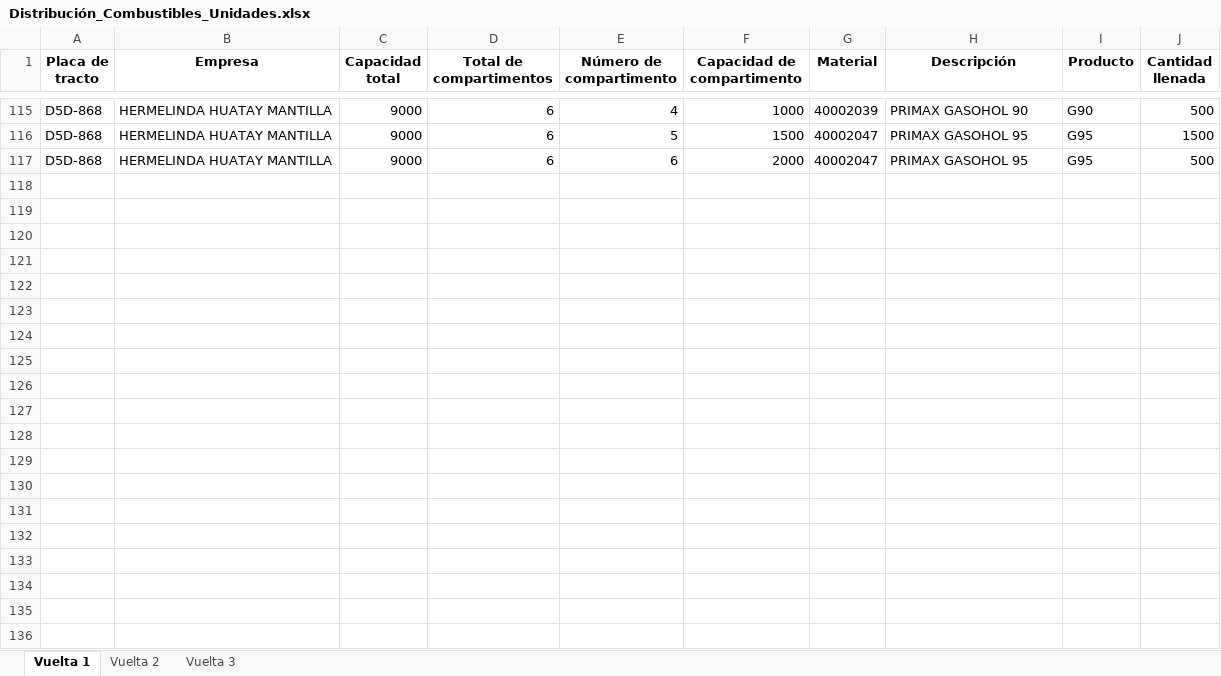
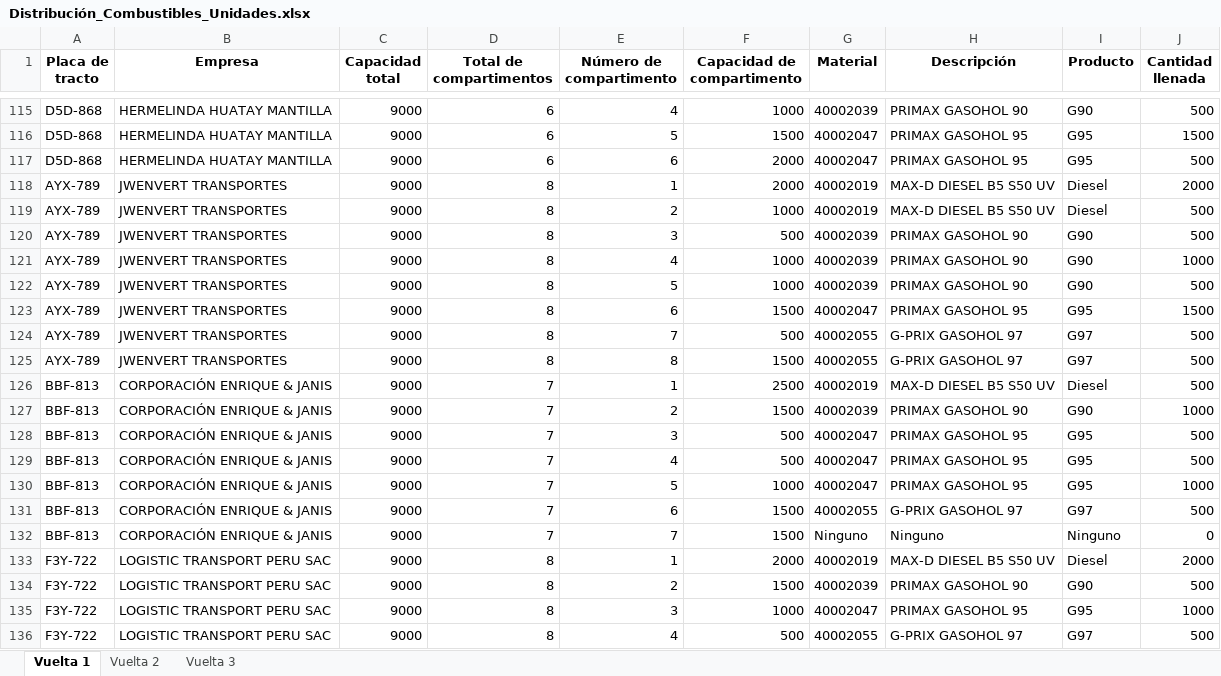
Before and after one commit to Piero16301/Optimizacion_Programacion, an Excel workbook: datos_salida/Distribución_Combustibles_Unidades.xlsx, sheet Vuelta 1, drawn as a sheet; only a part is shown, gaps mark what is left out; values as stored, in another font and other column widths than the file's, no borders; the diff covers the shown part only; the diff names each change by its address in the sheet, - before the commit and + after, or states it on an @@ line.

```diff
--- a/datos_salida/Distribución_Combustibles_Unidades.xlsx (sheet Vuelta 1)
+++ b/datos_salida/Distribución_Combustibles_Unidades.xlsx (sheet Vuelta 1)
+row 118: AYX-789 | JWENVERT TRANSPORTES | 9000 | 8 | 1 | 2000 | 40002019 | MAX-D DIESEL B5 S50 UV | Diesel | 2000
+row 119: AYX-789 | JWENVERT TRANSPORTES | 9000 | 8 | 2 | 1000 | 40002019 | MAX-D DIESEL B5 S50 UV | Diesel | 500
+row 120: AYX-789 | JWENVERT TRANSPORTES | 9000 | 8 | 3 | 500 | 40002039 | PRIMAX GASOHOL 90 | G90 | 500
+row 121: AYX-789 | JWENVERT TRANSPORTES | 9000 | 8 | 4 | 1000 | 40002039 | PRIMAX GASOHOL 90 | G90 | 1000
+row 122: AYX-789 | JWENVERT TRANSPORTES | 9000 | 8 | 5 | 1000 | 40002039 | PRIMAX GASOHOL 90 | G90 | 500
+row 123: AYX-789 | JWENVERT TRANSPORTES | 9000 | 8 | 6 | 1500 | 40002047 | PRIMAX GASOHOL 95 | G95 | 1500
+row 124: AYX-789 | JWENVERT TRANSPORTES | 9000 | 8 | 7 | 500 | 40002055 | G-PRIX GASOHOL 97 | G97 | 500
+row 125: AYX-789 | JWENVERT TRANSPORTES | 9000 | 8 | 8 | 1500 | 40002055 | G-PRIX GASOHOL 97 | G97 | 500
+row 126: BBF-813 | CORPORACIÓN ENRIQUE & JANIS | 9000 | 7 | 1 | 2500 | 40002019 | MAX-D DIESEL B5 S50 UV | Diesel | 500
+row 127: BBF-813 | CORPORACIÓN ENRIQUE & JANIS | 9000 | 7 | 2 | 1500 | 40002039 | PRIMAX GASOHOL 90 | G90 | 1000
+row 128: BBF-813 | CORPORACIÓN ENRIQUE & JANIS | 9000 | 7 | 3 | 500 | 40002047 | PRIMAX GASOHOL 95 | G95 | 500
+row 129: BBF-813 | CORPORACIÓN ENRIQUE & JANIS | 9000 | 7 | 4 | 500 | 40002047 | PRIMAX GASOHOL 95 | G95 | 500
+row 130: BBF-813 | CORPORACIÓN ENRIQUE & JANIS | 9000 | 7 | 5 | 1000 | 40002047 | PRIMAX GASOHOL 95 | G95 | 1000
+row 131: BBF-813 | CORPORACIÓN ENRIQUE & JANIS | 9000 | 7 | 6 | 1500 | 40002055 | G-PRIX GASOHOL 97 | G97 | 500
+row 132: BBF-813 | CORPORACIÓN ENRIQUE & JANIS | 9000 | 7 | 7 | 1500 | Ninguno | Ninguno | Ninguno | 0
+row 133: F3Y-722 | LOGISTIC TRANSPORT PERU SAC | 9000 | 8 | 1 | 2000 | 40002019 | MAX-D DIESEL B5 S50 UV | Diesel | 2000
+row 134: F3Y-722 | LOGISTIC TRANSPORT PERU SAC | 9000 | 8 | 2 | 1500 | 40002039 | PRIMAX GASOHOL 90 | G90 | 500
+row 135: F3Y-722 | LOGISTIC TRANSPORT PERU SAC | 9000 | 8 | 3 | 1000 | 40002047 | PRIMAX GASOHOL 95 | G95 | 1000
+row 136: F3Y-722 | LOGISTIC TRANSPORT PERU SAC | 9000 | 8 | 4 | 500 | 40002055 | G-PRIX GASOHOL 97 | G97 | 500
```
Also changed, not shown: 10 added rows elsewhere in this sheet, sheet Vuelta 3, sheet Vuelta 2, datos_entrada/Detalle_Unidades.xlsx, datos_intermedios/Data_Filtrada_COESTI.xlsx, 8 other files.
